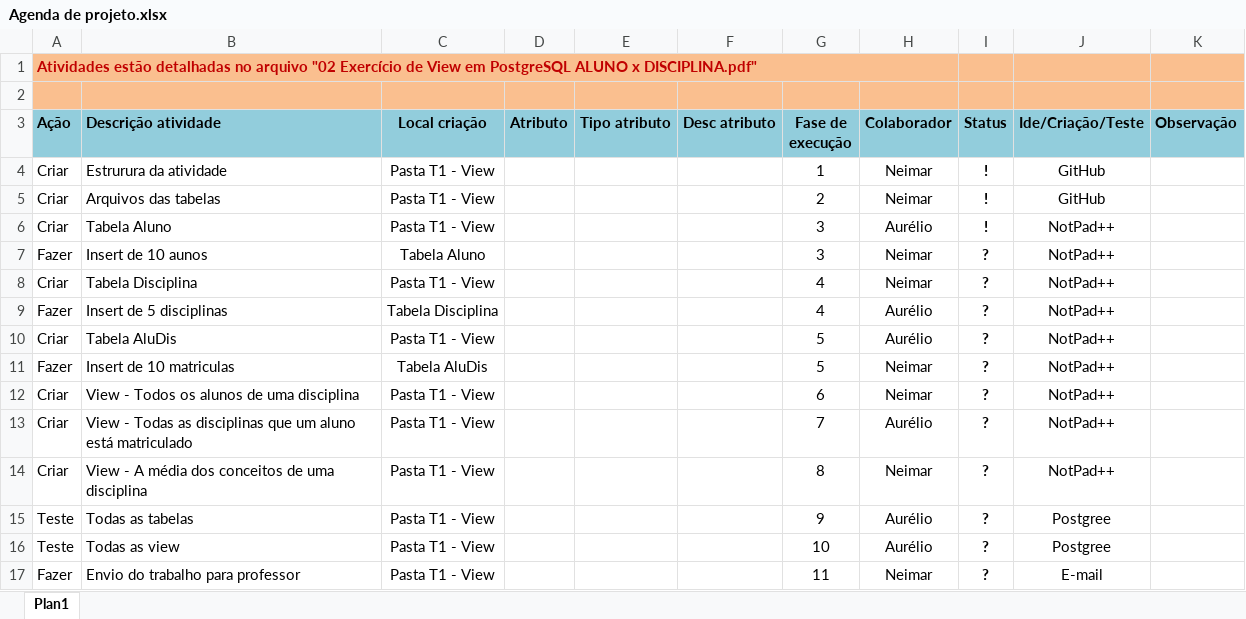
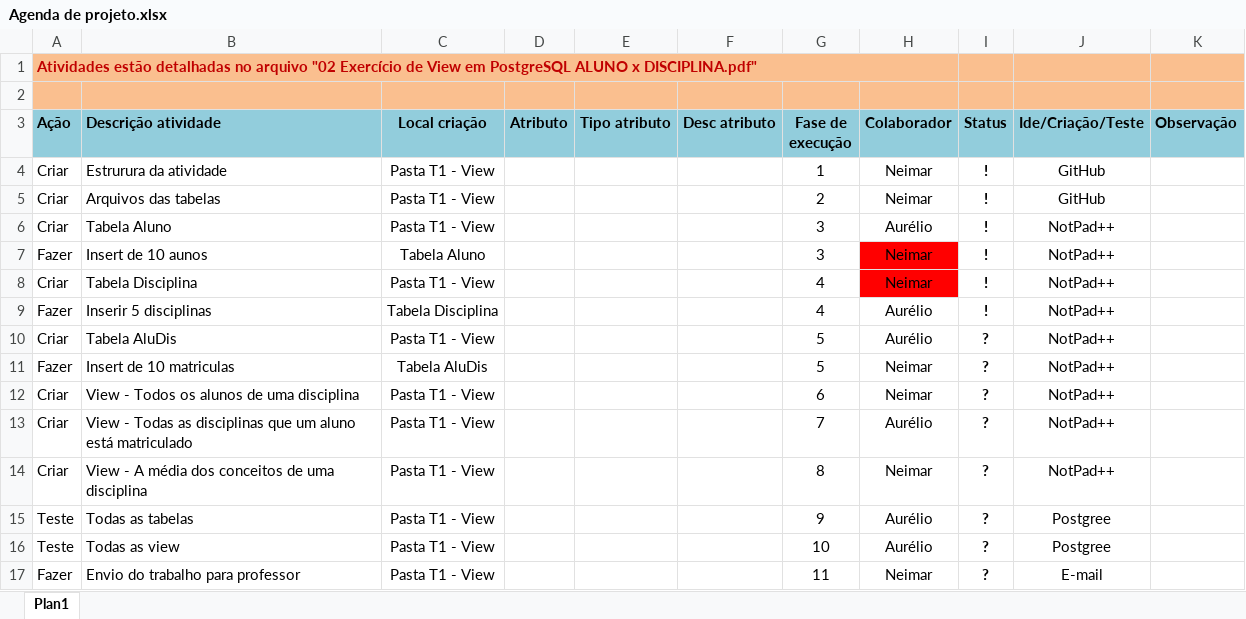
Before and after one commit to Neimarmg/BD, an Excel workbook: BD2_2M/T1 - View/Agenda de projeto.xlsx, sheet Plan1, drawn as a sheet; values as stored, in another font and other column widths than the file's, no borders; charts and pictures not drawn; the diff names each change by its address in the sheet, - before the commit and + after, or states it on an @@ line.

```diff
--- a/BD2_2M/T1 - View/Agenda de projeto.xlsx (sheet Plan1)
+++ b/BD2_2M/T1 - View/Agenda de projeto.xlsx (sheet Plan1)
-H7:H8 fill: none
+H7:H8 fill: #FF0000
-I7:I9 (Status): ?
+I7:I9 (Status): !
-B9 (Descrição atividade): Insert de 5 disciplinas
+B9 (Descrição atividade): Inserir 5 disciplinas
```
Also changed, not shown: charts or pictures, 38 other files.
